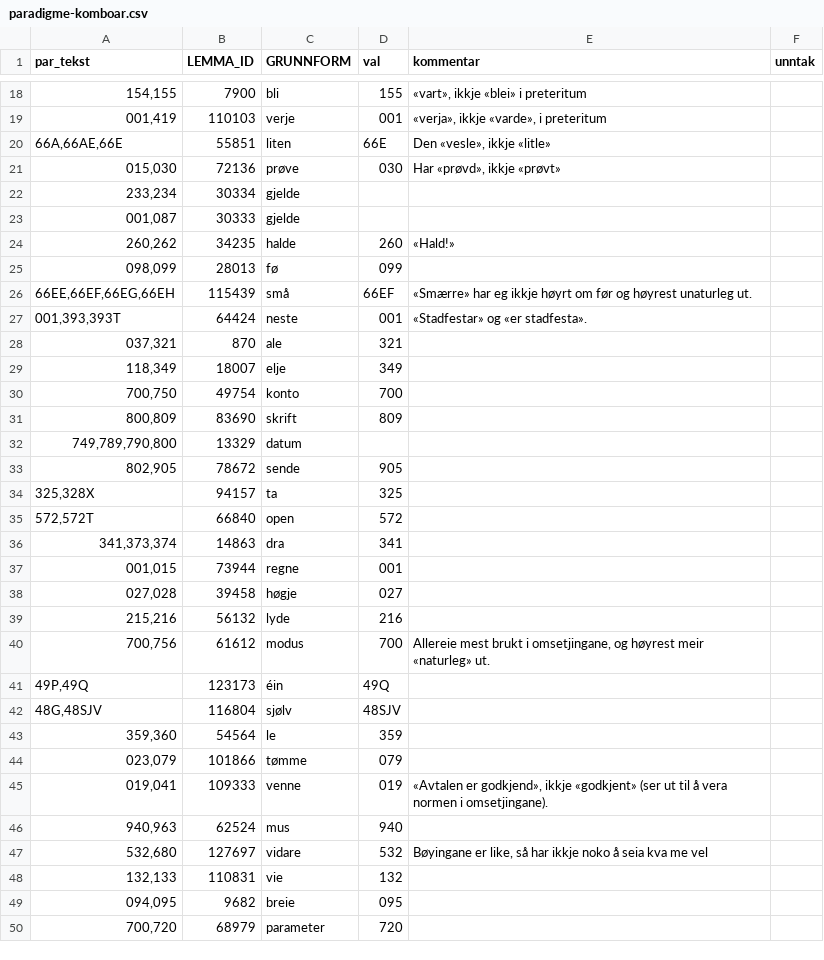
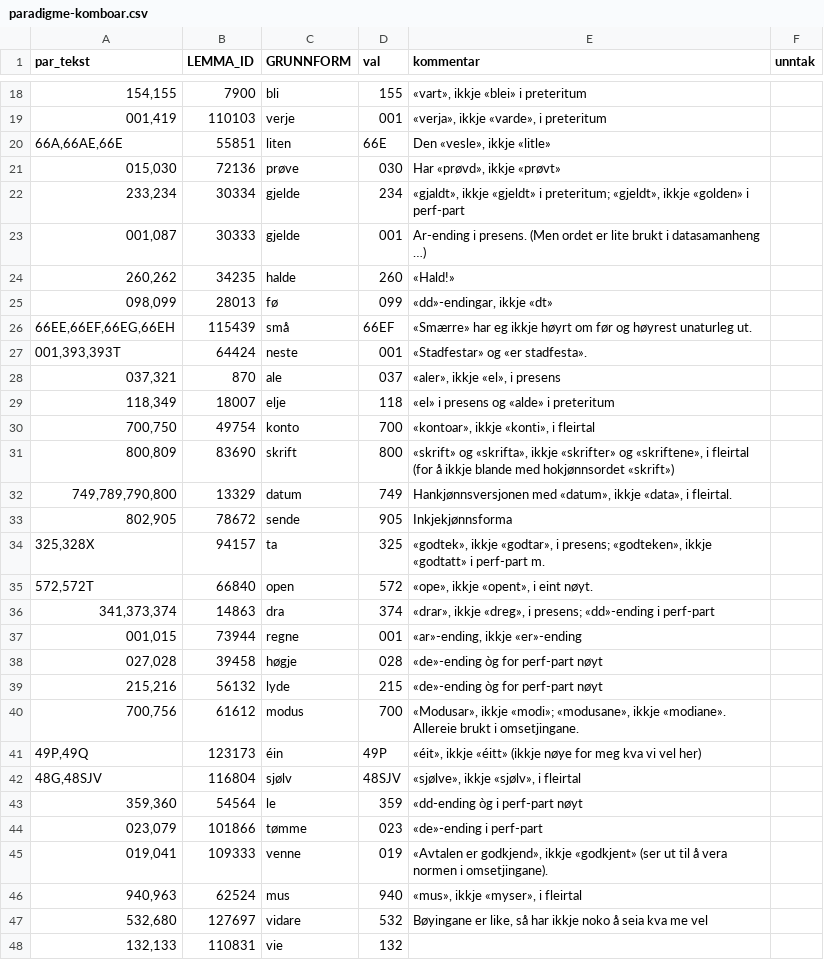
Before and after one commit to KDE/pology, a CSV file: lang/nn/rules/paradigme-komboar.csv, drawn as a sheet; only a part is shown, gaps mark what is left out; the shorter side is filled out with more unchanged rows.

Commit message:
Arbeidde med paradigmeoversikta
svn path=/trunk/l10n-support/pology/; revision=1532234

```diff
--- a/lang/nn/rules/paradigme-komboar.csv
+++ b/lang/nn/rules/paradigme-komboar.csv
@@ -21,27 +21,27 @@
 "015,030",72136,"prøve","030","Har «prøvd», ikkje «prøvt»",
-"233,234",30334,"gjelde",,,
-"001,087",30333,"gjelde",,,
+"233,234",30334,"gjelde","234","«gjaldt», ikkje «gjeldt» i preteritum; «gjeldt», ikkje «golden» i perf-part",
+"001,087",30333,"gjelde","001","Ar-ending i presens. (Men ordet er lite brukt i datasamanheng …)",
 "260,262",34235,"halde","260","«Hald!»",
-"098,099",28013,"fø","099",,
+"098,099",28013,"fø","099","«dd»-endingar, ikkje «dt»",
 "66EE,66EF,66EG,66EH",115439,"små","66EF","«Smærre» har eg ikkje høyrt om før og høyrest unaturleg ut.",
 "001,393,393T",64424,"neste","001","«Stadfestar» og «er stadfesta».",
-"037,321",870,"ale","321",,
-"118,349",18007,"elje","349",,
-"700,750",49754,"konto","700",,
-"800,809",83690,"skrift","809",,
-"749,789,790,800",13329,"datum",,,
-"802,905",78672,"sende","905",,
-"325,328X",94157,"ta","325",,
-"572,572T",66840,"open","572",,
-"341,373,374",14863,"dra","341",,
-"001,015",73944,"regne","001",,
-"027,028",39458,"høgje","027",,
-"215,216",56132,"lyde","216",,
-"700,756",61612,"modus","700","Allereie mest brukt i omsetjingane, og høyrest meir «naturleg» ut.",
-"49P,49Q",123173,"éin","49Q",,
-"48G,48SJV",116804,"sjølv","48SJV",,
-"359,360",54564,"le","359",,
-"023,079",101866,"tømme","079",,
+"037,321",870,"ale","037","«aler», ikkje «el», i presens",
+"118,349",18007,"elje","118","«el» i presens og «alde» i preteritum",
+"700,750",49754,"konto","700","«kontoar», ikkje «konti», i fleirtal",
+"800,809",83690,"skrift","800","«skrift» og «skrifta», ikkje «skrifter» og «skriftene», i fleirtal (for å ikkje blande med hokjønnsordet «skrift»)",
+"749,789,790,800",13329,"datum","749","Hankjønnsversjonen med «datum», ikkje «data», i fleirtal.",
+"802,905",78672,"sende","905","Inkjekjønnsforma",
+"325,328X",94157,"ta","325","«godtek», ikkje «godtar», i presens; «godteken», ikkje «godtatt» i perf-part m.",
+"572,572T",66840,"open","572","«ope», ikkje «opent», i eint nøyt.",
+"341,373,374",14863,"dra","374","«drar», ikkje «dreg», i presens; «dd»-ending i perf-part",
+"001,015",73944,"regne","001","«ar»-ending, ikkje «er»-ending",
+"027,028",39458,"høgje","028","«de»-ending òg for perf-part nøyt",
+"215,216",56132,"lyde","215","«de»-ending òg for perf-part nøyt",
+"700,756",61612,"modus","700","«Modusar», ikkje «modi»; «modusane», ikkje «modiane». Allereie brukt i omsetjingane.",
+"49P,49Q",123173,"éin","49P","«éit», ikkje «éitt» (ikkje nøye for meg kva vi vel her)",
+"48G,48SJV",116804,"sjølv","48SJV","«sjølve», ikkje «sjølv», i fleirtal",
+"359,360",54564,"le","359","«dd-ending òg i perf-part nøyt",
+"023,079",101866,"tømme","023","«de»-ending i perf-part",
 "019,041",109333,"venne","019","«Avtalen er godkjend», ikkje «godkjent» (ser ut til å vera normen i omsetjingane).",
-"940,963",62524,"mus","940",,
+"940,963",62524,"mus","940","«mus», ikkje «myser», i fleirtal",
 "532,680",127697,"vidare","532","Bøyingane er like, så har ikkje noko å seia kva me vel",
```
